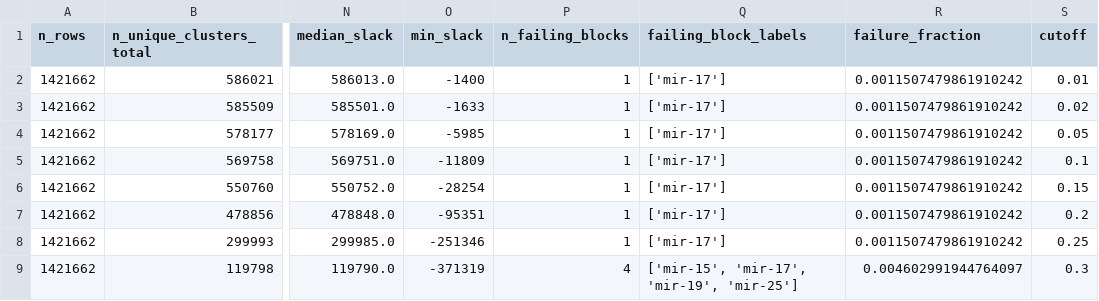
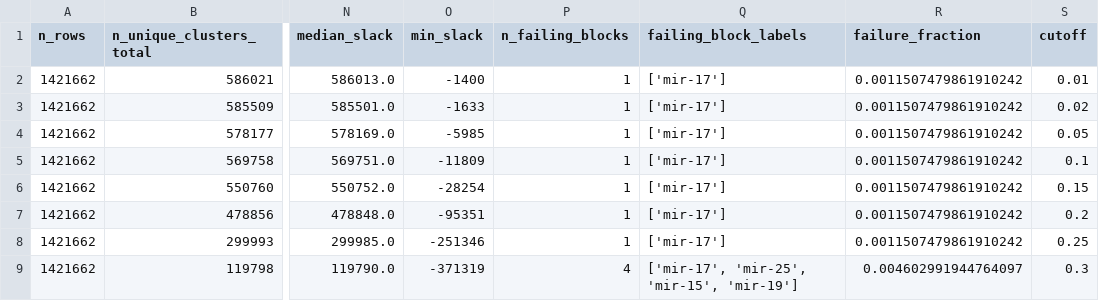
Before and after one commit to BioGeMT/miRBench_paper, a TSV file: code/clustering/cutoff_selection/outputs/AGO2_eCLIP_Manakov22_full_dataset.filtered.deduplicated.remaining/genes_cutoff_sweep_downstream_utility.tsv, drawn as a sheet; only a part is shown, gaps mark what is left out; the diff names each change by its address in the sheet, - before the commit and + after, or states it on an @@ line.

```diff
--- a/code/clustering/cutoff_selection/outputs/AGO2_eCLIP_Manakov22_full_dataset.filtered.deduplicated.remaining/genes_cutoff_sweep_downstream_utility.tsv
+++ b/code/clustering/cutoff_selection/outputs/AGO2_eCLIP_Manakov22_full_dataset.filtered.deduplicated.remaining/genes_cutoff_sweep_downstream_utility.tsv
-Q9 (failing_block_labels): ['mir-15', 'mir-17', 'mir-19', 'mir-25']
+Q9 (failing_block_labels): ['mir-17', 'mir-25', 'mir-15', 'mir-19']
```
Also changed, not shown: code/clustering/cutoff_selection/outputs/AGO2_eCLIP_Manakov22_full_dataset.filtered.deduplicated.excluded/genes_cutoff_sweep_downstream_utility.tsv, code/clustering/cutoff_selection/outputs/AGO2_eCLIP_Manakov22_full_dataset.filtered.deduplicated.remaining/mir-17_family_summary.tsv, 19 other files.
